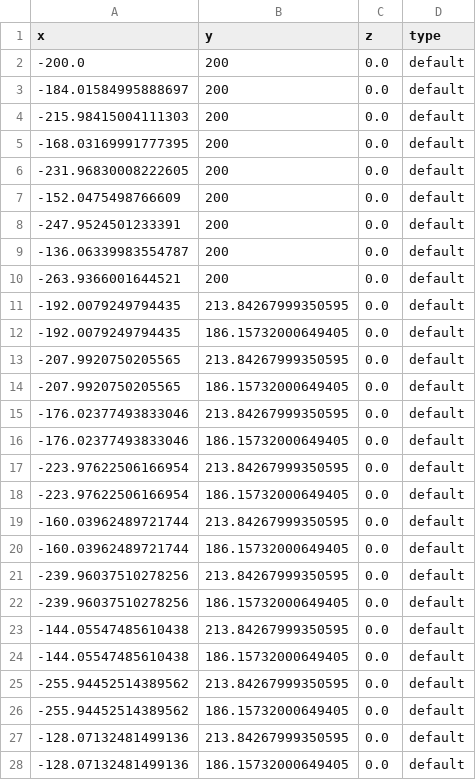
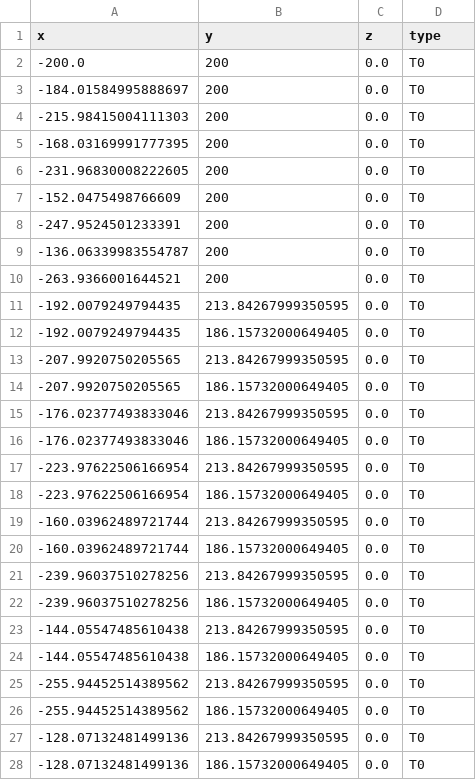
Before and after one commit to sysbio-curie/PhysiBoSS_Old, a CSV file: sample_projects_intracellular/boolean/tutorial/config/differentiation/cells.csv, drawn as a sheet; only a part is shown; the diff covers the shown part only.

Commit message:
Fix differentiation model initial cell position file

```diff
--- a/sample_projects_intracellular/boolean/tutorial/config/differentiation/cells.csv
+++ b/sample_projects_intracellular/boolean/tutorial/config/differentiation/cells.csv
@@ -1,28 +1,28 @@
 x,y,z,type
--200.0,200,0.0,default
--184.01584995888697,200,0.0,default
--215.98415004111303,200,0.0,default
--168.03169991777395,200,0.0,default
--231.96830008222605,200,0.0,default
--152.0475498766609,200,0.0,default
--247.9524501233391,200,0.0,default
--136.06339983554787,200,0.0,default
--263.9366001644521,200,0.0,default
--192.0079249794435,213.84267999350595,0.0,default
--192.0079249794435,186.15732000649405,0.0,default
--207.9920750205565,213.84267999350595,0.0,default
--207.9920750205565,186.15732000649405,0.0,default
--176.02377493833046,213.84267999350595,0.0,default
--176.02377493833046,186.15732000649405,0.0,default
--223.97622506166954,213.84267999350595,0.0,default
--223.97622506166954,186.15732000649405,0.0,default
--160.03962489721744,213.84267999350595,0.0,default
--160.03962489721744,186.15732000649405,0.0,default
--239.96037510278256,213.84267999350595,0.0,default
--239.96037510278256,186.15732000649405,0.0,default
--144.05547485610438,213.84267999350595,0.0,default
--144.05547485610438,186.15732000649405,0.0,default
--255.94452514389562,213.84267999350595,0.0,default
--255.94452514389562,186.15732000649405,0.0,default
--128.07132481499136,213.84267999350595,0.0,default
--128.07132481499136,186.15732000649405,0.0,default
+-200.0,200,0.0,T0
+-184.01584995888697,200,0.0,T0
+-215.98415004111303,200,0.0,T0
+-168.03169991777395,200,0.0,T0
+-231.96830008222605,200,0.0,T0
+-152.0475498766609,200,0.0,T0
+-247.9524501233391,200,0.0,T0
+-136.06339983554787,200,0.0,T0
+-263.9366001644521,200,0.0,T0
+-192.0079249794435,213.84267999350595,0.0,T0
+-192.0079249794435,186.15732000649405,0.0,T0
+-207.9920750205565,213.84267999350595,0.0,T0
+-207.9920750205565,186.15732000649405,0.0,T0
+-176.02377493833046,213.84267999350595,0.0,T0
+-176.02377493833046,186.15732000649405,0.0,T0
+-223.97622506166954,213.84267999350595,0.0,T0
+-223.97622506166954,186.15732000649405,0.0,T0
+-160.03962489721744,213.84267999350595,0.0,T0
+-160.03962489721744,186.15732000649405,0.0,T0
+-239.96037510278256,213.84267999350595,0.0,T0
+-239.96037510278256,186.15732000649405,0.0,T0
+-144.05547485610438,213.84267999350595,0.0,T0
+-144.05547485610438,186.15732000649405,0.0,T0
+-255.94452514389562,213.84267999350595,0.0,T0
+-255.94452514389562,186.15732000649405,0.0,T0
+-128.07132481499136,213.84267999350595,0.0,T0
+-128.07132481499136,186.15732000649405,0.0,T0
```
Also changed, not shown: 58 edited cells elsewhere in this file.
